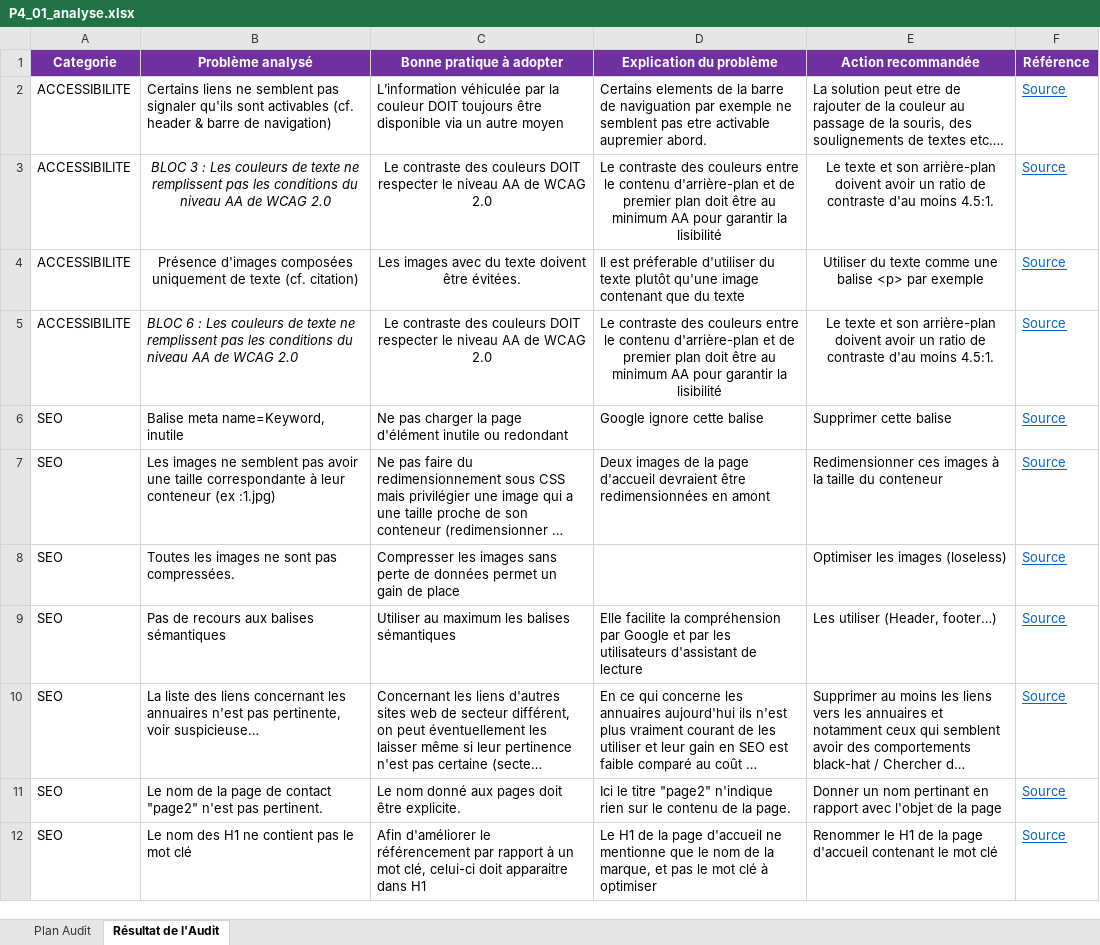
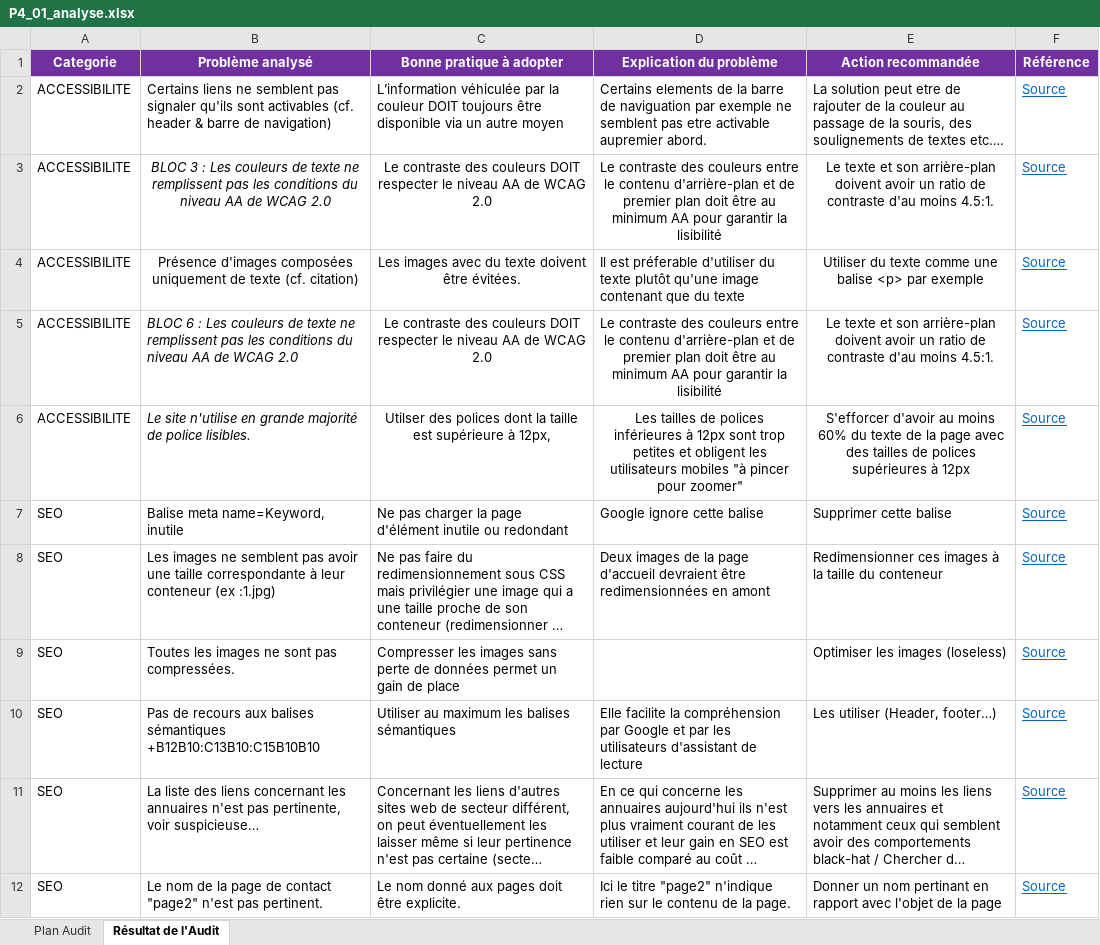
Before and after one commit to PhilippeRavette/PhilippeRavette-PhilippeRavette_P4_08072021, an Excel workbook: P4_01_analyse.xlsx, sheet Résultat de l'Audit, drawn as a sheet; only a part is shown; the shorter side is filled out with more unchanged rows; long unchanged cells end in …; values as stored, in another font and other column widths than the file's, no borders; charts and pictures not drawn; addresses are those after the commit; the diff names each change by its address in the sheet, - before the commit and + after, or states it on an @@ line.

```diff
--- a/P4_01_analyse.xlsx (sheet Résultat de l'Audit)
+++ b/P4_01_analyse.xlsx (sheet Résultat de l'Audit)
+row 6: ACCESSIBILITE | Le site n'utilise en grande majorité de police lisibles. | Utilser des polices dont la taille est supérieure à 12px, | Les tailles de polices inférieures à 12px sont trop petites et obligent les utilisateurs mobiles "à pincer pour zoomer" | S'efforcer d'avoir au moins 60% du texte de la page avec des tailles de polices supérieures à 12px | Source
-B10 (Problème analysé): …balises sémantiques
+B10 (Problème analysé): …balises sémantiques +B12B10:C13B10:C15B10B10
```
Also changed, not shown: charts or pictures, P4_02_recommandations.xlsx, 1 other file.
